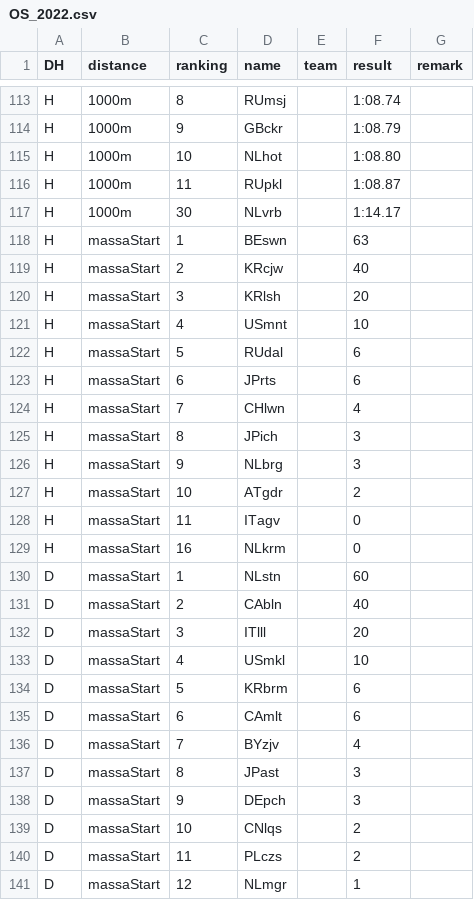
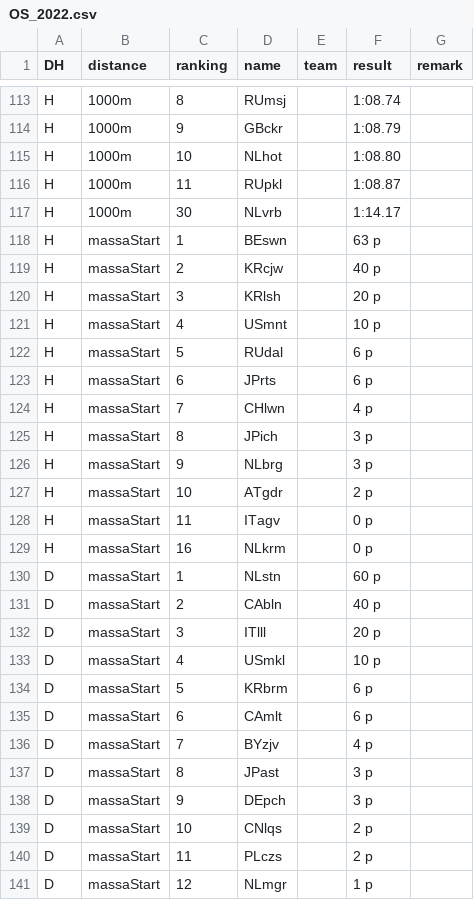
Before and after one commit to epsig/shob, a CSV file: data/sport/schaatsen/OS_2022.csv, drawn as a sheet; only a part is shown, gaps mark what is left out.

Commit message:
rename print_time => print_result

```diff
--- a/data/sport/schaatsen/OS_2022.csv
+++ b/data/sport/schaatsen/OS_2022.csv
@@ -117,25 +117,25 @@ H,1000m,11,RUpkl,,1:08.87,
 H,1000m,30,NLvrb,,1:14.17,
-H,massaStart,1,BEswn,,63,
-H,massaStart,2,KRcjw,,40,
-H,massaStart,3,KRlsh,,20,
-H,massaStart,4,USmnt,,10,
-H,massaStart,5,RUdal,,6,
-H,massaStart,6,JPrts,,6,
-H,massaStart,7,CHlwn,,4,
-H,massaStart,8,JPich,,3,
-H,massaStart,9,NLbrg,,3,
-H,massaStart,10,ATgdr,,2,
-H,massaStart,11,ITagv,,0,
-H,massaStart,16,NLkrm,,0,
-D,massaStart,1,NLstn,,60,
-D,massaStart,2,CAbln,,40,
-D,massaStart,3,ITlll,,20,
-D,massaStart,4,USmkl,,10,
-D,massaStart,5,KRbrm,,6,
-D,massaStart,6,CAmlt,,6,
-D,massaStart,7,BYzjv,,4,
-D,massaStart,8,JPast,,3,
-D,massaStart,9,DEpch,,3,
-D,massaStart,10,CNlqs,,2,
-D,massaStart,11,PLczs,,2,
-D,massaStart,12,NLmgr,,1,
+H,massaStart,1,BEswn,,63 p,
+H,massaStart,2,KRcjw,,40 p,
+H,massaStart,3,KRlsh,,20 p,
+H,massaStart,4,USmnt,,10 p,
+H,massaStart,5,RUdal,,6 p,
+H,massaStart,6,JPrts,,6 p,
+H,massaStart,7,CHlwn,,4 p,
+H,massaStart,8,JPich,,3 p,
+H,massaStart,9,NLbrg,,3 p,
+H,massaStart,10,ATgdr,,2 p,
+H,massaStart,11,ITagv,,0 p,
+H,massaStart,16,NLkrm,,0 p,
+D,massaStart,1,NLstn,,60 p,
+D,massaStart,2,CAbln,,40 p,
+D,massaStart,3,ITlll,,20 p,
+D,massaStart,4,USmkl,,10 p,
+D,massaStart,5,KRbrm,,6 p,
+D,massaStart,6,CAmlt,,6 p,
+D,massaStart,7,BYzjv,,4 p,
+D,massaStart,8,JPast,,3 p,
+D,massaStart,9,DEpch,,3 p,
+D,massaStart,10,CNlqs,,2 p,
+D,massaStart,11,PLczs,,2 p,
+D,massaStart,12,NLmgr,,1 p,
```
Also changed, not shown: data/sport/schaatsen/OS_2018.csv, 2 other files.
